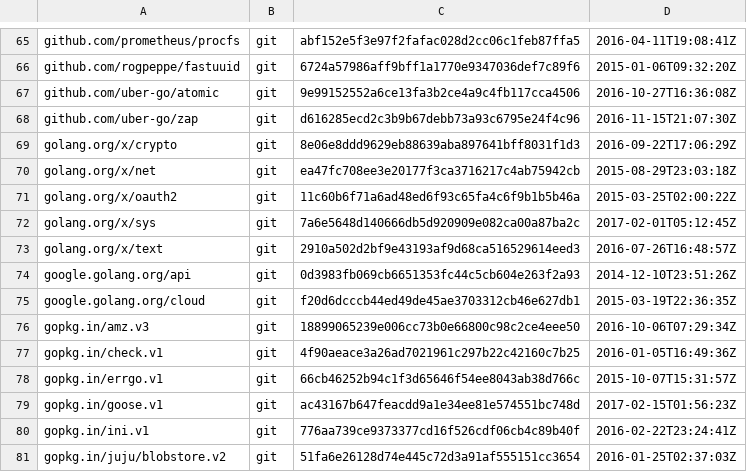
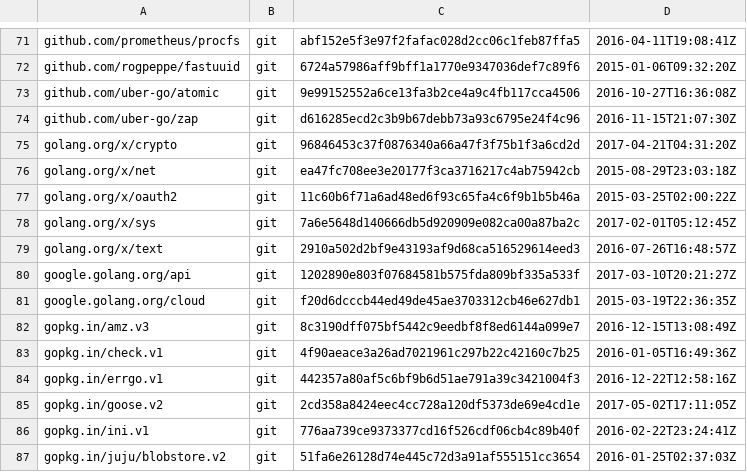
Before and after one commit to canonical/jimm, a TSV file: dependencies.tsv, drawn as a sheet; only a part is shown, gaps mark what is left out; the diff covers the shown part only.

```diff
--- a/dependencies.tsv
+++ b/dependencies.tsv
@@ -68,3 +74,3 @@ github.com/uber-go/atomic	git	9e99152552a6ce13fa3b2ce4a9c4fb117cca4506	2016-10-2
 github.com/uber-go/zap	git	d616285ecd2c3b9b67debb73a93c6795e24f4c96	2016-11-15T21:07:30Z
-golang.org/x/crypto	git	8e06e8ddd9629eb88639aba897641bff8031f1d3	2016-09-22T17:06:29Z
+golang.org/x/crypto	git	96846453c37f0876340a66a47f3f75b1f3a6cd2d	2017-04-21T04:31:20Z
 golang.org/x/net	git	ea47fc708ee3e20177f3ca3716217c4ab75942cb	2015-08-29T23:03:18Z
@@ -73,8 +79,8 @@ golang.org/x/sys	git	7a6e5648d140666db5d920909e082ca00a87ba2c	2017-02-01T05:12:4
 golang.org/x/text	git	2910a502d2bf9e43193af9d68ca516529614eed3	2016-07-26T16:48:57Z
-google.golang.org/api	git	0d3983fb069cb6651353fc44c5cb604e263f2a93	2014-12-10T23:51:26Z
+google.golang.org/api	git	1202890e803f07684581b575fda809bf335a533f	2017-03-10T20:21:27Z
 google.golang.org/cloud	git	f20d6dcccb44ed49de45ae3703312cb46e627db1	2015-03-19T22:36:35Z
-gopkg.in/amz.v3	git	18899065239e006cc73b0e66800c98c2ce4eee50	2016-10-06T07:29:34Z
+gopkg.in/amz.v3	git	8c3190dff075bf5442c9eedbf8f8ed6144a099e7	2016-12-15T13:08:49Z
 gopkg.in/check.v1	git	4f90aeace3a26ad7021961c297b22c42160c7b25	2016-01-05T16:49:36Z
-gopkg.in/errgo.v1	git	66cb46252b94c1f3d65646f54ee8043ab38d766c	2015-10-07T15:31:57Z
-gopkg.in/goose.v1	git	ac43167b647feacdd9a1e34ee81e574551bc748d	2017-02-15T01:56:23Z
+gopkg.in/errgo.v1	git	442357a80af5c6bf9b6d51ae791a39c3421004f3	2016-12-22T12:58:16Z
+gopkg.in/goose.v2	git	2cd358a8424eec4cc728a120df5373de69e4cd1e	2017-05-02T17:11:05Z
 gopkg.in/ini.v1	git	776aa739ce9373377cd16f526cdf06cb4c89b40f	2016-02-22T23:24:41Z
```
Also changed, not shown: 7 added rows and 30 edited cells elsewhere in this file, 13 other files.
